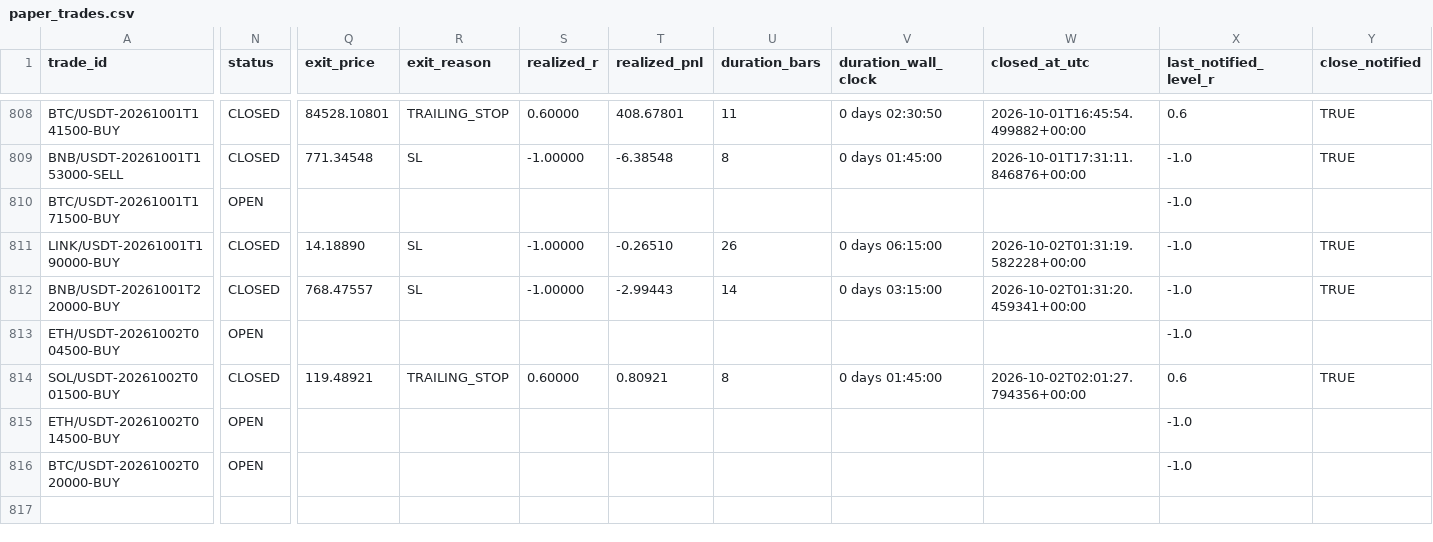
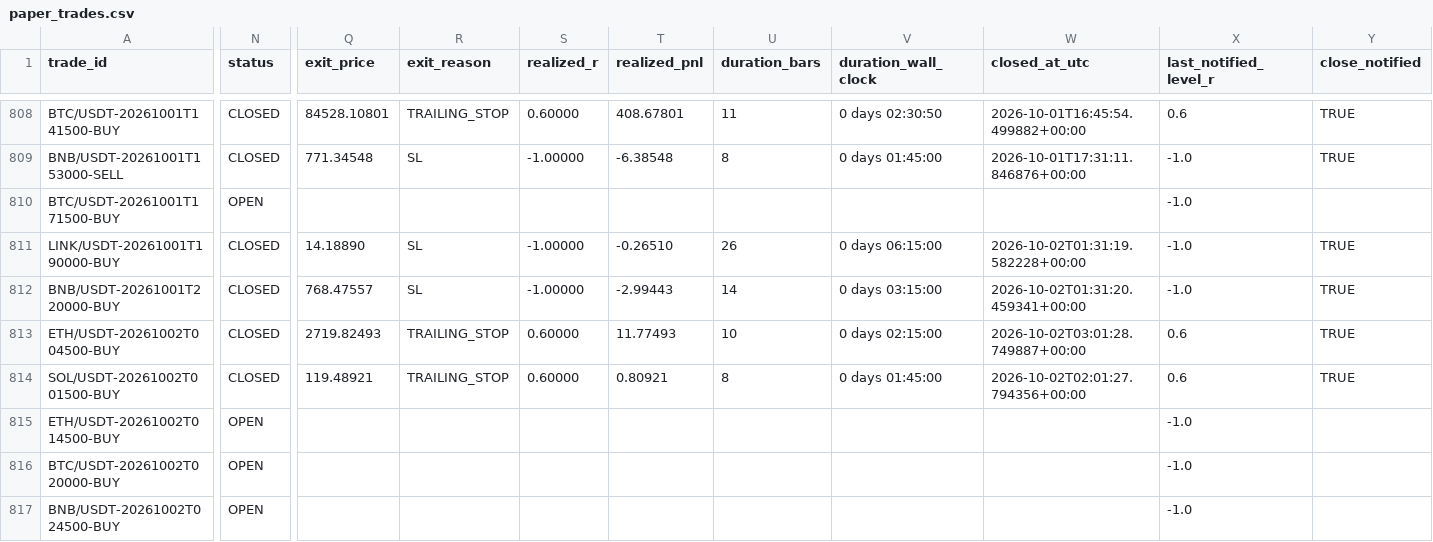
Before and after one commit to shukanwadhawana-cloud/Paper-trading-, a CSV file: paper_trades.csv, drawn as a sheet; only a part is shown, gaps mark what is left out; rows hold the shown columns only; the diff names each change by its address in the sheet, - before the commit and + after, or states it on an @@ line.

```diff
--- a/paper_trades.csv
+++ b/paper_trades.csv
-N813 (status): OPEN
+N813 (status): CLOSED
-Q813 (exit_price): (empty)
+Q813 (exit_price): 2719.82493
-R813 (exit_reason): (empty)
+R813 (exit_reason): TRAILING_STOP
-S813 (realized_r): (empty)
+S813 (realized_r): 0.60000
-T813 (realized_pnl): (empty)
+T813 (realized_pnl): 11.77493
-U813 (duration_bars): (empty)
+U813 (duration_bars): 10
-V813 (duration_wall_clock): (empty)
+V813 (duration_wall_clock): 0 days 02:15:00
-W813 (closed_at_utc): (empty)
+W813 (closed_at_utc): 2026-10-02T03:01:28.749887+00:00
-X813 (last_notified_level_r): -1.0
+X813 (last_notified_level_r): 0.6
-Y813 (close_notified): (empty)
+Y813 (close_notified): TRUE
+row 817: BNB/USDT-20261002T024500-BUY | OPEN |  |  |  |  |  |  |  | -1.0
```
Also changed, not shown: 1 other file.
